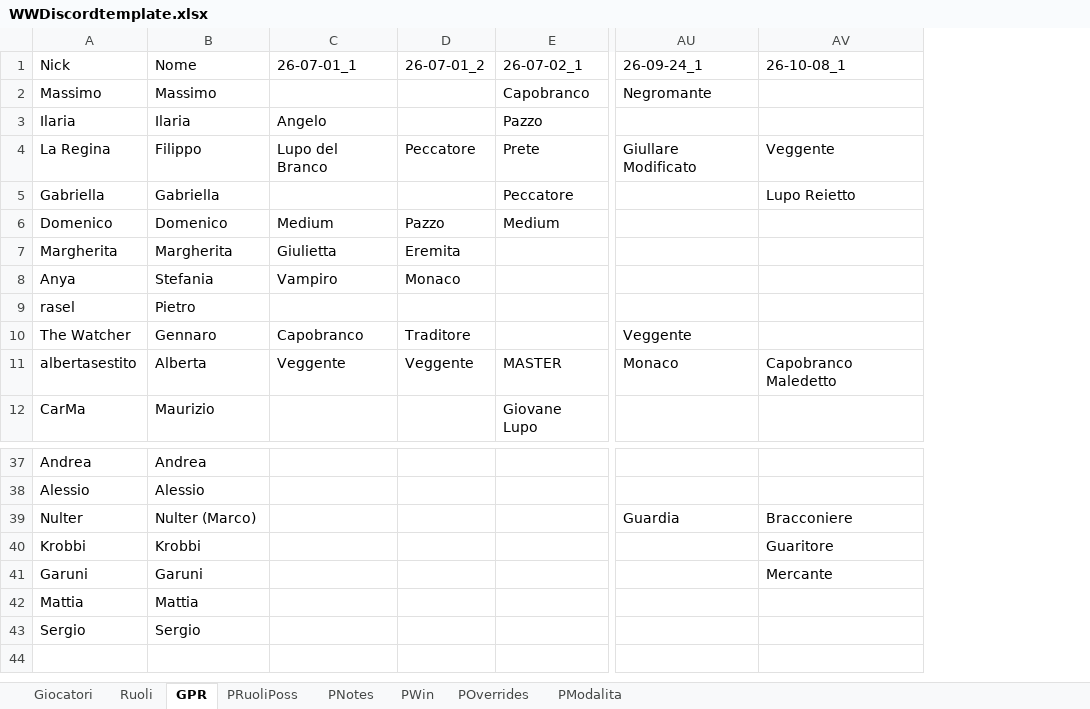
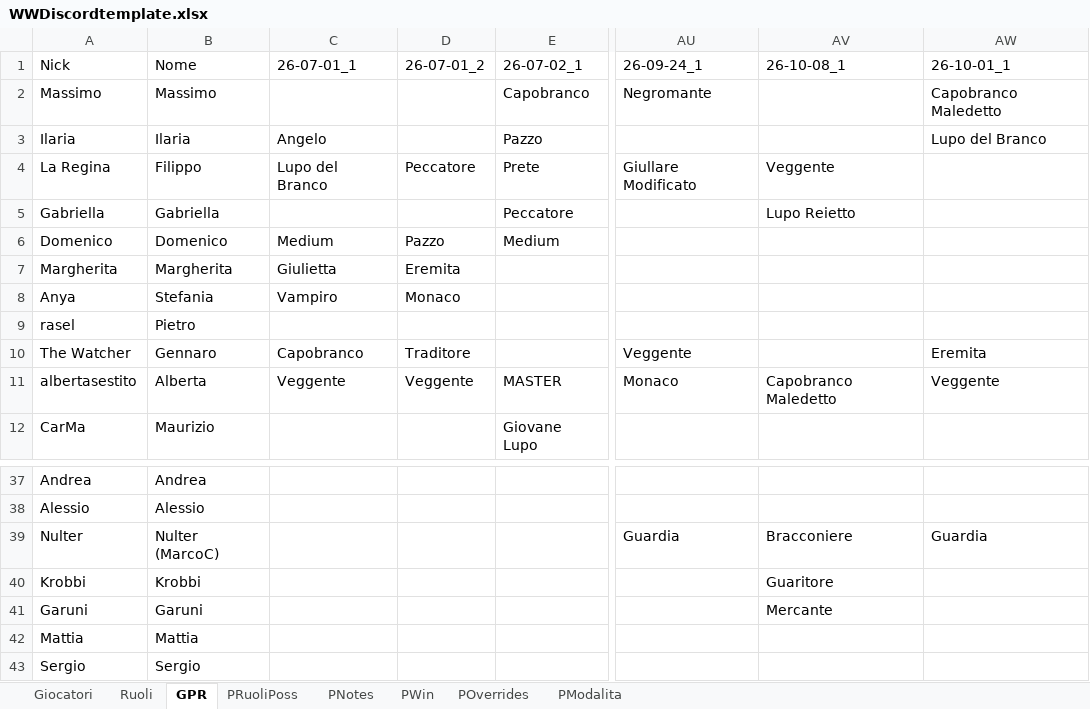
Before and after one commit to FilippoMart/WW-Discord, an Excel workbook: WWDiscordtemplate.xlsx, sheet GPR, drawn as a sheet; only a part is shown, gaps mark what is left out; values as stored, in another font and other column widths than the file's, no borders; the diff names each change by its address in the sheet, - before the commit and + after, or states it on an @@ line.

```diff
--- a/WWDiscordtemplate.xlsx (sheet GPR)
+++ b/WWDiscordtemplate.xlsx (sheet GPR)
+column AW (26-10-01_1), rows 2-11: Capobranco Maledetto | Lupo del Branco |  |  |  |  |  |  | Eremita | Veggente; row 39: Guardia
-B39 (Nome): Nulter (Marco)
+B39 (Nome): Nulter (MarcoC)
```
Also changed, not shown: sheet POverrides, sheet PWin, sheet PModalita, sheet PNotes, sheet PRuoliPoss, sheet Giocatori, 1 other file.
